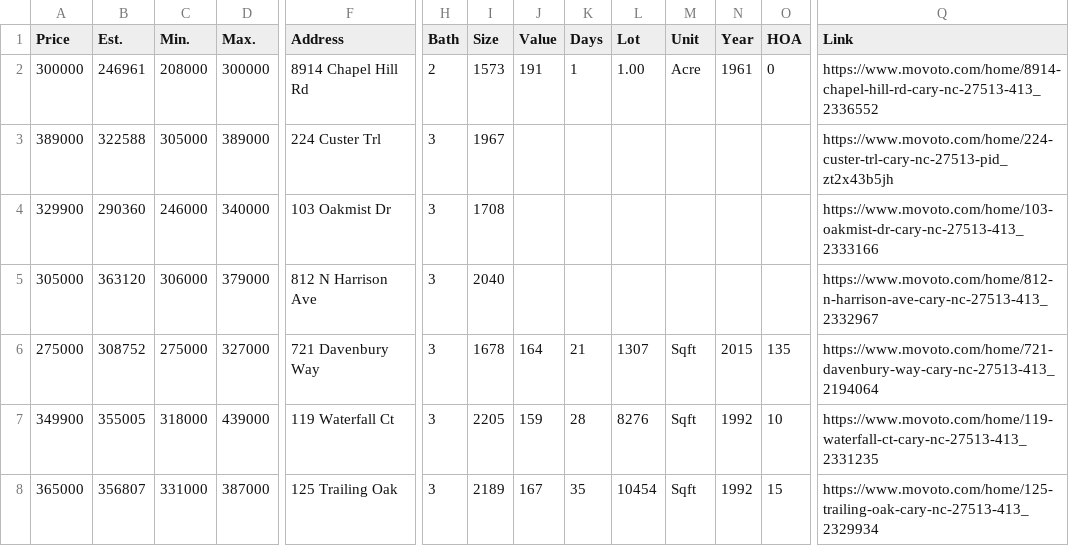
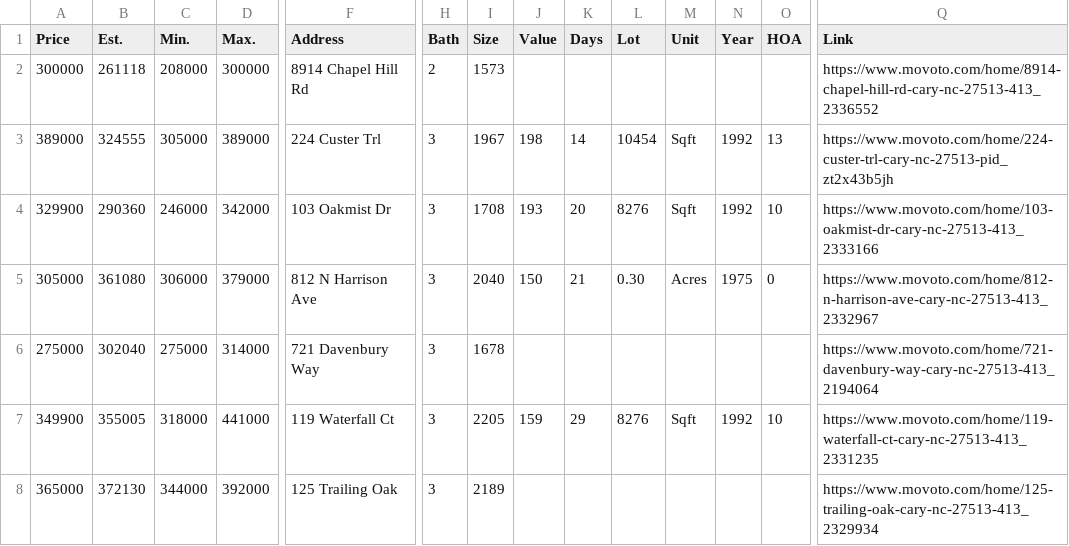
Before and after one commit to xgirma/moveto, a CSV file: data/27513/sale_pending.csv, drawn as a sheet; only a part is shown, gaps mark what is left out; removed rows and columns are numbered as before the commit, all else as after; rows hold the shown columns only; the diff covers the shown part only; the diff names each change by its address in the sheet, - before the commit and + after, or states it on an @@ line.

```diff
--- a/data/27513/sale_pending.csv
+++ b/data/27513/sale_pending.csv
-B2 (Est.): 246961
+B2 (Est.): 261118
-J2 (Value): 191
+J2 (Value): (empty)
-K2 (Days): 1
+K2 (Days): (empty)
-L2 (Lot): 1.00
+L2 (Lot): (empty)
-M2 (Unit): Acre
+M2 (Unit): (empty)
-N2 (Year): 1961
+N2 (Year): (empty)
-O2 (HOA): 0
+O2 (HOA): (empty)
-B3 (Est.): 322588
+B3 (Est.): 324555
-J3 (Value): (empty)
+J3 (Value): 198
-K3 (Days): (empty)
+K3 (Days): 14
-L3 (Lot): (empty)
+L3 (Lot): 10454
-M3:M4 (Unit): (empty)
+M3:M4 (Unit): Sqft
-N3:N4 (Year): (empty)
+N3:N4 (Year): 1992
-O3 (HOA): (empty)
+O3 (HOA): 13
-D4 (Max.): 340000
+D4 (Max.): 342000
-J4 (Value): (empty)
+J4 (Value): 193
-K4 (Days): (empty)
+K4 (Days): 20
-L4 (Lot): (empty)
+L4 (Lot): 8276
-O4 (HOA): (empty)
+O4 (HOA): 10
-B5 (Est.): 363120
+B5 (Est.): 361080
-J5 (Value): (empty)
+J5 (Value): 150
-K5 (Days): (empty)
+K5 (Days): 21
-L5 (Lot): (empty)
+L5 (Lot): 0.30
-M5 (Unit): (empty)
+M5 (Unit): Acres
-N5 (Year): (empty)
+N5 (Year): 1975
-O5 (HOA): (empty)
+O5 (HOA): 0
-row 6: 275000 | 308752 | 275000 | 327000 | 721 Davenbury Way | 3 | 1678 | 164 | 21 | 1307 | Sqft | 2015 | 135 | https://www.movoto.com/home/721-davenbury-way-cary-nc-27513-413_2194064
+row 6: 275000 | 302040 | 275000 | 314000 | 721 Davenbury Way | 3 | 1678 |  |  |  |  |  |  | https://www.movoto.com/home/721-davenbury-way-cary-nc-27513-413_2194064
-D7 (Max.): 439000
+D7 (Max.): 441000
-K7 (Days): 28
+K7 (Days): 29
-row 8: 365000 | 356807 | 331000 | 387000 | 125 Trailing Oak | 3 | 2189 | 167 | 35 | 10454 | Sqft | 1992 | 15 | https://www.movoto.com/home/125-trailing-oak-cary-nc-27513-413_2329934
+row 8: 365000 | 372130 | 344000 | 392000 | 125 Trailing Oak | 3 | 2189 |  |  |  |  |  |  | https://www.movoto.com/home/125-trailing-oak-cary-nc-27513-413_2329934
```
Also changed, not shown: 7 added rows and 11 edited cells elsewhere in this file, data/27513/by_days.csv, data/27513/by_price.csv, 13 other files.
